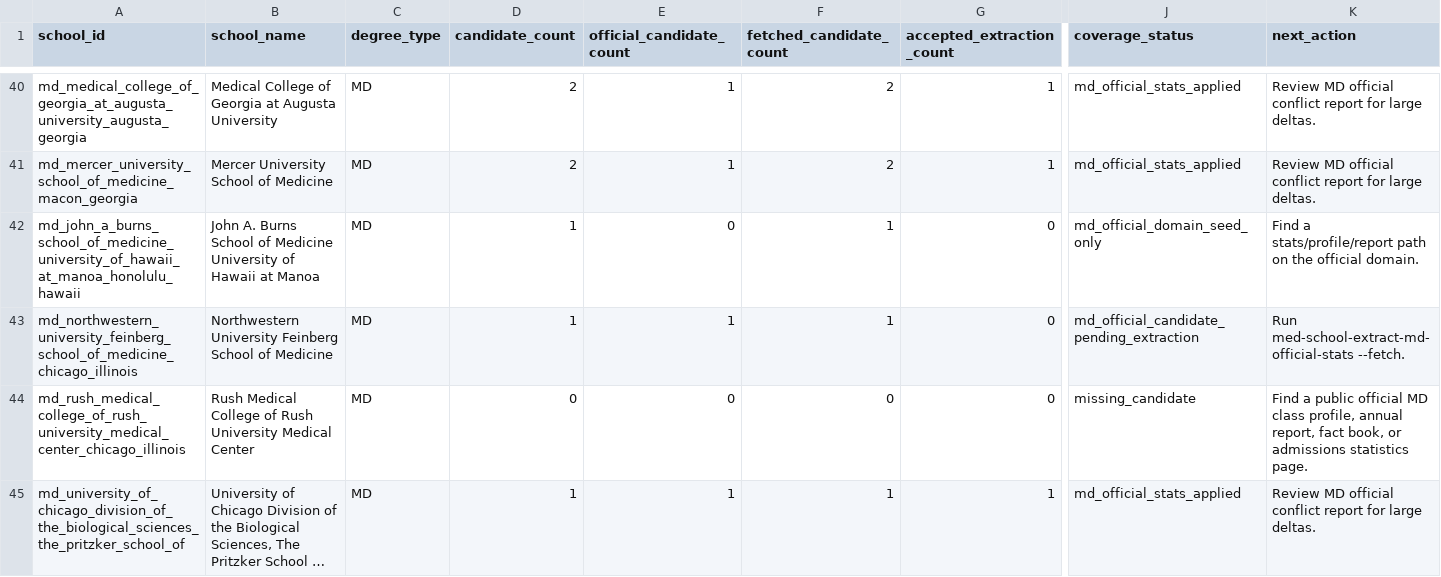
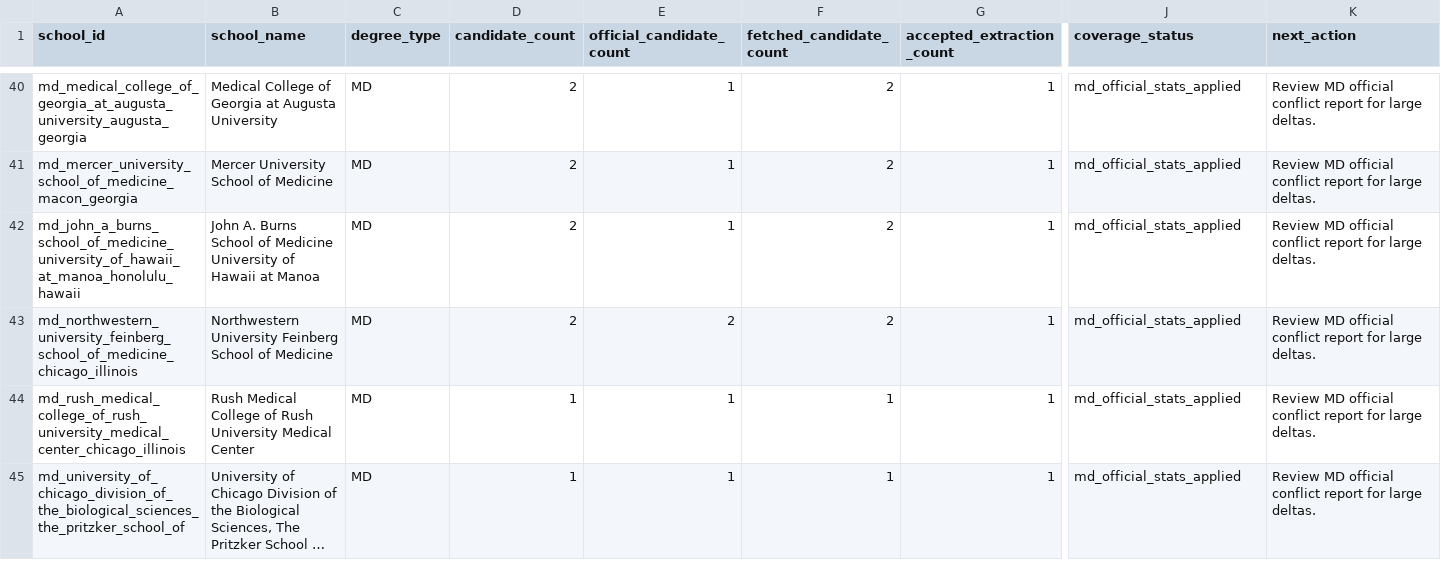
Before and after one commit to justin-napolitano/med-school-ranker, a CSV file: outputs/md_official_coverage.csv, drawn as a sheet; only a part is shown, gaps mark what is left out; long unchanged cells end in …; the diff covers the shown part only; the diff names each change by its address in the sheet, - before the commit and + after, or states it on an @@ line.

```diff
--- a/outputs/md_official_coverage.csv
+++ b/outputs/md_official_coverage.csv
-D42:D43 (candidate_count): 1
+D42:D43 (candidate_count): 2
-E42 (official_candidate_count): 0
+E42 (official_candidate_count): 1
-F42:F43 (fetched_candidate_count): 1
+F42:F43 (fetched_candidate_count): 2
-G42:G44 (accepted_extraction_count): 0
+G42:G44 (accepted_extraction_count): 1
-J42 (coverage_status): md_official_domain_seed_only
+J42 (coverage_status): md_official_stats_applied
-K42 (next_action): Find a stats/profile/report path on the official domain.
+K42 (next_action): Review MD official conflict report for large deltas.
-E43 (official_candidate_count): 1
+E43 (official_candidate_count): 2
-J43 (coverage_status): md_official_candidate_pending_extraction
+J43 (coverage_status): md_official_stats_applied
-K43 (next_action): Run med-school-extract-md-official-stats --fetch.
+K43 (next_action): Review MD official conflict report for large deltas.
-D44 (candidate_count): 0
+D44 (candidate_count): 1
-E44 (official_candidate_count): 0
+E44 (official_candidate_count): 1
-F44 (fetched_candidate_count): 0
+F44 (fetched_candidate_count): 1
-J44 (coverage_status): missing_candidate
+J44 (coverage_status): md_official_stats_applied
-K44 (next_action): Find a public official MD class profile, annual report, fact book, or admissions statistics page.
+K44 (next_action): Review MD official conflict report for large deltas.
```
Also changed, not shown: 164 edited cells elsewhere in this file, data/normalized/admissions_stats.csv, outputs/calculated_rankings.csv, 26 other files.
